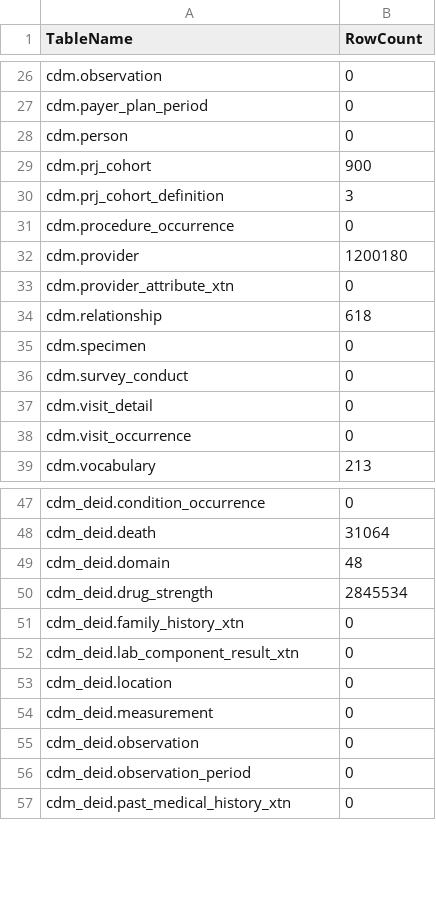
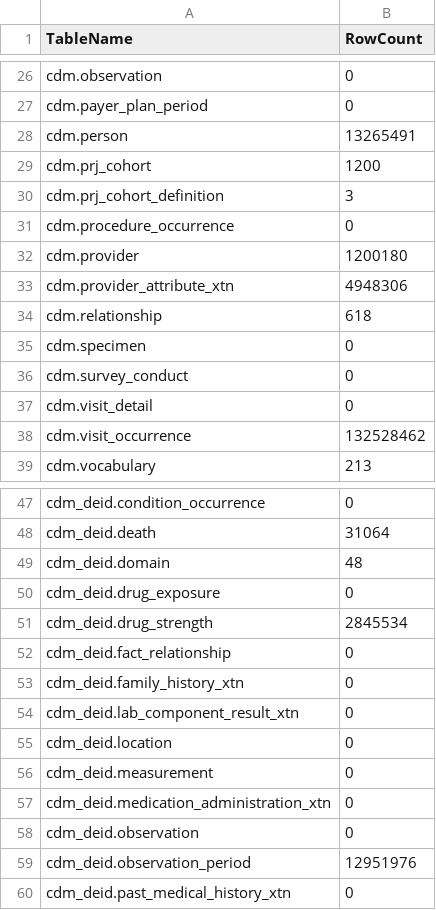
Before and after one commit to artgoldberg/leaf-scripts, a CSV file: cdm/num_rows_in_cdm_tables.csv, drawn as a sheet; only a part is shown, gaps mark what is left out; the diff covers the shown part only.

```diff
--- a/cdm/num_rows_in_cdm_tables.csv
+++ b/cdm/num_rows_in_cdm_tables.csv
@@ -27,4 +27,4 @@ cdm.observation,0
 cdm.payer_plan_period,0
-cdm.person,0
-cdm.prj_cohort,900
+cdm.person,13265491
+cdm.prj_cohort,1200
 cdm.prj_cohort_definition,3
@@ -32,3 +32,3 @@ cdm.procedure_occurrence,0
 cdm.provider,1200180
-cdm.provider_attribute_xtn,0
+cdm.provider_attribute_xtn,4948306
 cdm.relationship,618
@@ -37,3 +37,3 @@ cdm.survey_conduct,0
 cdm.visit_detail,0
-cdm.visit_occurrence,0
+cdm.visit_occurrence,132528462
 cdm.vocabulary,213
@@ -49,3 +49,5 @@ cdm_deid.death,31064
 cdm_deid.domain,48
+cdm_deid.drug_exposure,0
 cdm_deid.drug_strength,2845534
+cdm_deid.fact_relationship,0
 cdm_deid.family_history_xtn,0
@@ -54,4 +56,5 @@ cdm_deid.location,0
 cdm_deid.measurement,0
+cdm_deid.medication_administration_xtn,0
 cdm_deid.observation,0
-cdm_deid.observation_period,0
+cdm_deid.observation_period,12951976
 cdm_deid.past_medical_history_xtn,0
```
Also changed, not shown: 88 added rows and 9 edited cells elsewhere in this file.
